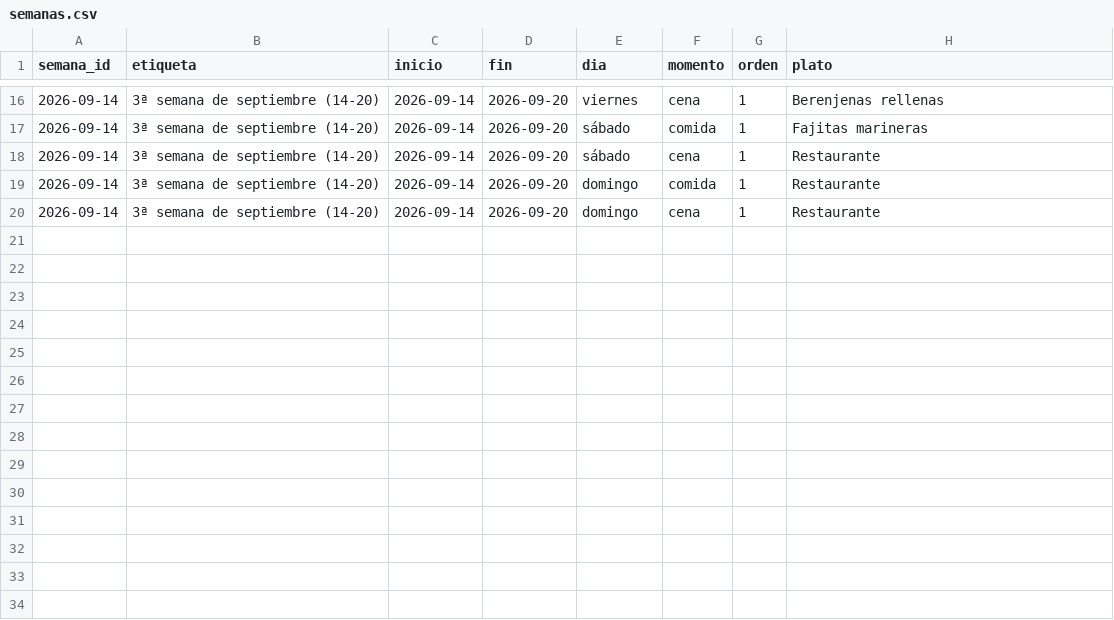
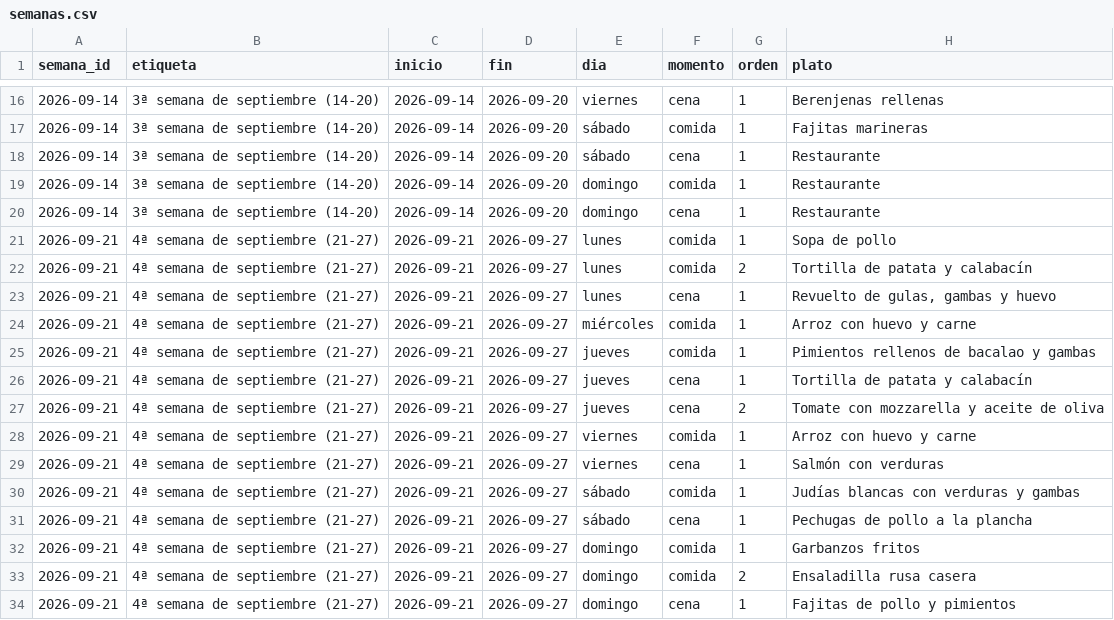
Before and after one commit to diegocalvogit/planificador-comida, a CSV file: datos/semanas.csv, drawn as a sheet; only a part is shown, gaps mark what is left out; the diff names each change by its address in the sheet, - before the commit and + after, or states it on an @@ line.

Commit message:
Menu Semanal: actualizar datos/semanas.csv

```diff
--- a/datos/semanas.csv
+++ b/datos/semanas.csv
+row 21: 2026-09-21 | 4ª semana de septiembre (21-27) | 2026-09-21 | 2026-09-27 | lunes | comida | 1 | Sopa de pollo
+row 22: 2026-09-21 | 4ª semana de septiembre (21-27) | 2026-09-21 | 2026-09-27 | lunes | comida | 2 | Tortilla de patata y calabacín
+row 23: 2026-09-21 | 4ª semana de septiembre (21-27) | 2026-09-21 | 2026-09-27 | lunes | cena | 1 | Revuelto de gulas, gambas y huevo
+row 24: 2026-09-21 | 4ª semana de septiembre (21-27) | 2026-09-21 | 2026-09-27 | miércoles | comida | 1 | Arroz con huevo y carne
+row 25: 2026-09-21 | 4ª semana de septiembre (21-27) | 2026-09-21 | 2026-09-27 | jueves | comida | 1 | Pimientos rellenos de bacalao y gambas
+row 26: 2026-09-21 | 4ª semana de septiembre (21-27) | 2026-09-21 | 2026-09-27 | jueves | cena | 1 | Tortilla de patata y calabacín
+row 27: 2026-09-21 | 4ª semana de septiembre (21-27) | 2026-09-21 | 2026-09-27 | jueves | cena | 2 | Tomate con mozzarella y aceite de oliva
+row 28: 2026-09-21 | 4ª semana de septiembre (21-27) | 2026-09-21 | 2026-09-27 | viernes | comida | 1 | Arroz con huevo y carne
+row 29: 2026-09-21 | 4ª semana de septiembre (21-27) | 2026-09-21 | 2026-09-27 | viernes | cena | 1 | Salmón con verduras
+row 30: 2026-09-21 | 4ª semana de septiembre (21-27) | 2026-09-21 | 2026-09-27 | sábado | comida | 1 | Judías blancas con verduras y gambas
+row 31: 2026-09-21 | 4ª semana de septiembre (21-27) | 2026-09-21 | 2026-09-27 | sábado | cena | 1 | Pechugas de pollo a la plancha
+row 32: 2026-09-21 | 4ª semana de septiembre (21-27) | 2026-09-21 | 2026-09-27 | domingo | comida | 1 | Garbanzos fritos
+row 33: 2026-09-21 | 4ª semana de septiembre (21-27) | 2026-09-21 | 2026-09-27 | domingo | comida | 2 | Ensaladilla rusa casera
+row 34: 2026-09-21 | 4ª semana de septiembre (21-27) | 2026-09-21 | 2026-09-27 | domingo | cena | 1 | Fajitas de pollo y pimientos
```
